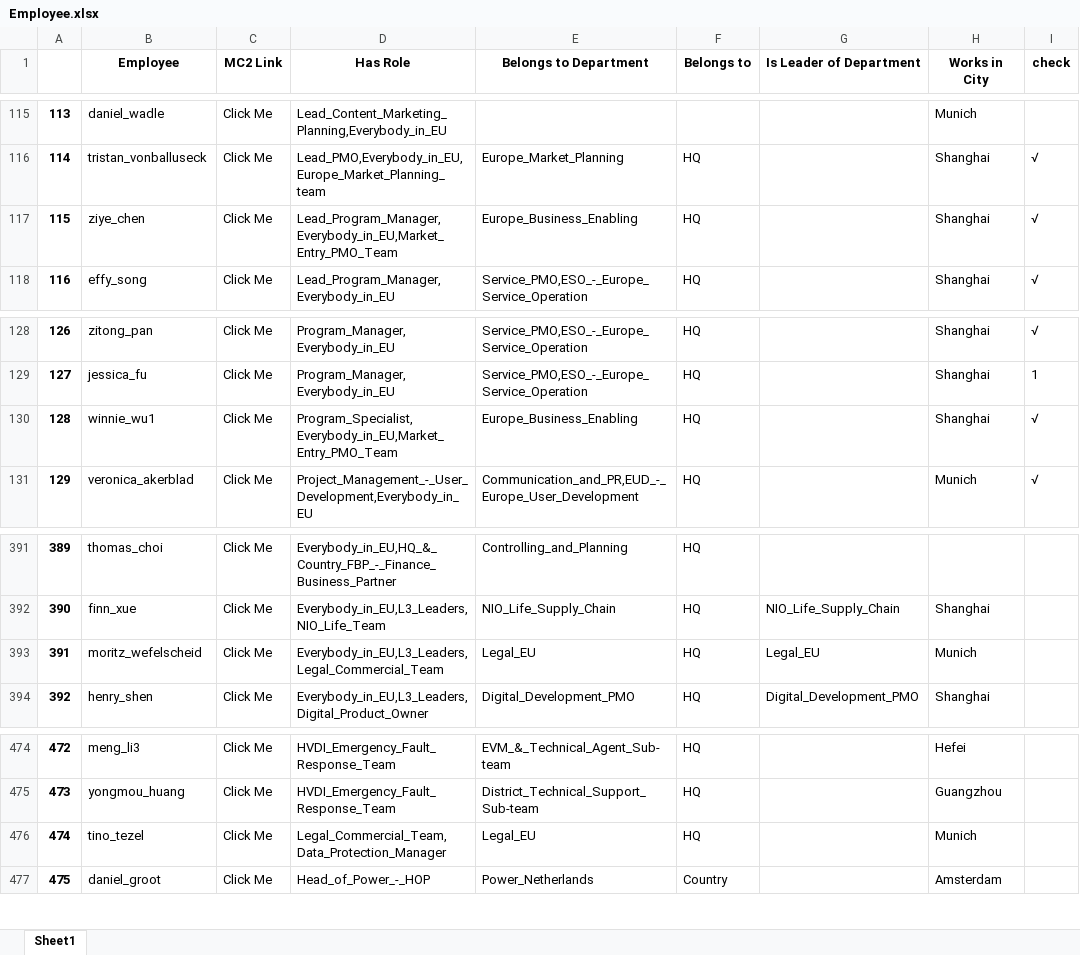
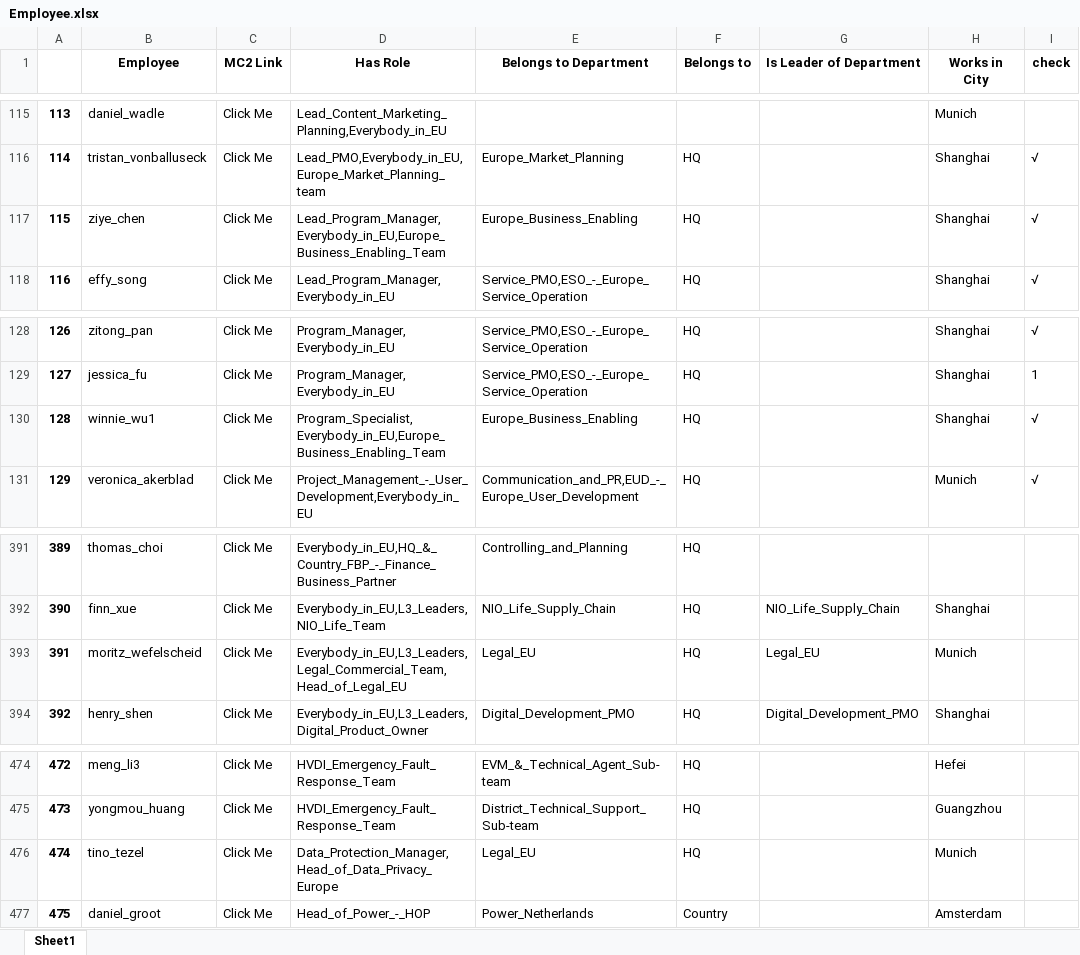
Before and after one commit to unforgiven1990/mc2, an Excel workbook: helper/Employee.xlsx, sheet Sheet1, drawn as a sheet; only a part is shown, gaps mark what is left out; values as stored, in another font and other column widths than the file's, no borders; the diff covers the shown part only; the diff names each change by its address in the sheet, - before the commit and + after, or states it on an @@ line.

```diff
--- a/helper/Employee.xlsx (sheet Sheet1)
+++ b/helper/Employee.xlsx (sheet Sheet1)
-D117 (Has Role): Lead_Program_Manager,Everybody_in_EU,Market_Entry_PMO_Team
+D117 (Has Role): Lead_Program_Manager,Everybody_in_EU,Europe_Business_Enabling_Team
-D130 (Has Role): Program_Specialist,Everybody_in_EU,Market_Entry_PMO_Team
+D130 (Has Role): Program_Specialist,Everybody_in_EU,Europe_Business_Enabling_Team
-D393 (Has Role): Everybody_in_EU,L3_Leaders,Legal_Commercial_Team
+D393 (Has Role): Everybody_in_EU,L3_Leaders,Legal_Commercial_Team,Head_of_Legal_EU
-D476 (Has Role): Legal_Commercial_Team,Data_Protection_Manager
+D476 (Has Role): Data_Protection_Manager,Head_of_Data_Privacy_Europe
```
Also changed, not shown: 10 added rows and 5 edited cells elsewhere in this sheet, helper/Department.xlsx, helper/Employee_Process.xlsx, 49 other files.
